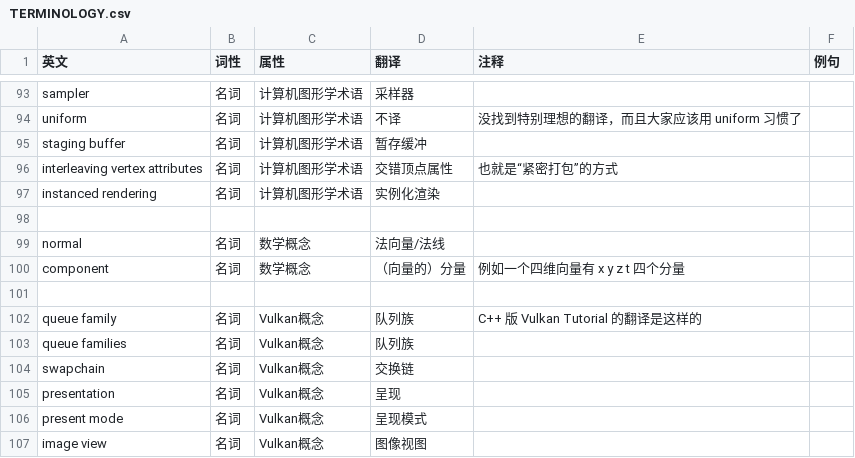
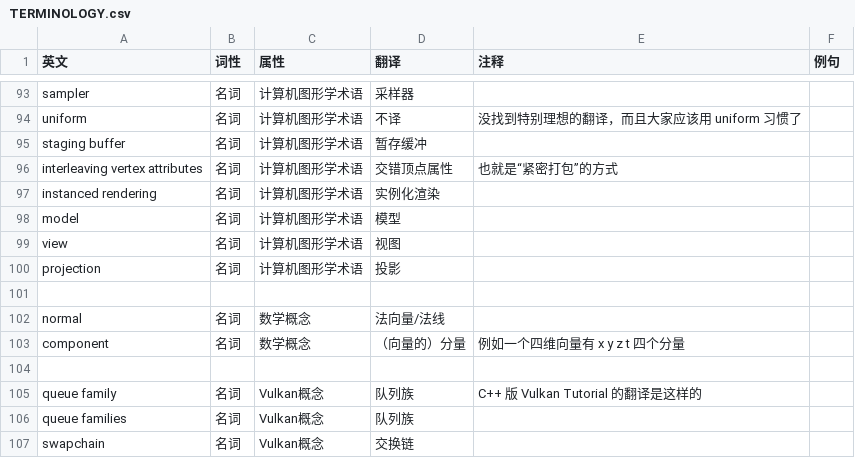
Before and after one commit to chuigda/Vulkan-Tutorial-Rust-CN, a CSV file: TERMINOLOGY.csv, drawn as a sheet; only a part is shown, gaps mark what is left out; the shorter side is filled out with more unchanged rows; the diff names each change by its address in the sheet, - before the commit and + after, or states it on an @@ line.

```diff
--- a/TERMINOLOGY.csv
+++ b/TERMINOLOGY.csv
+row 98: model | 名词 | 计算机图形学术语 | 模型
+row 99: view | 名词 | 计算机图形学术语 | 视图
+row 100: projection | 名词 | 计算机图形学术语 | 投影
```
Also changed, not shown: 2 other files.
